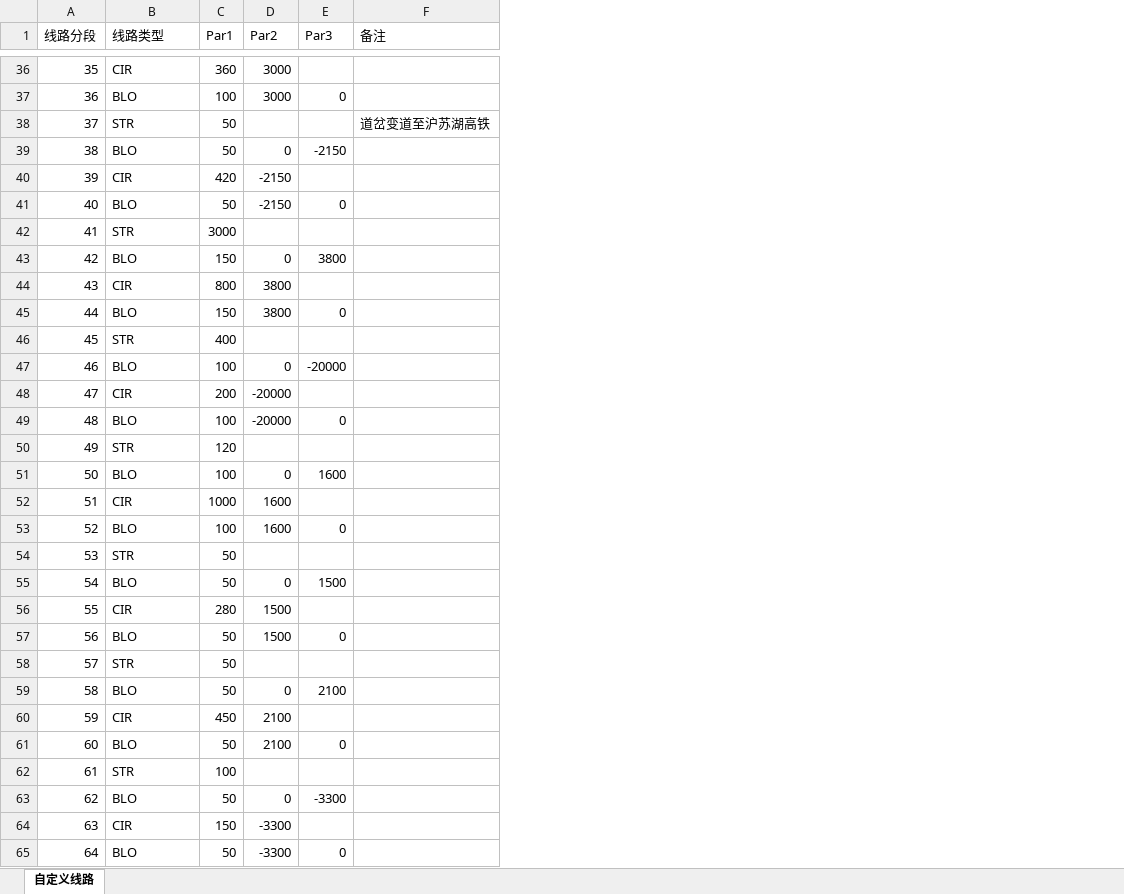
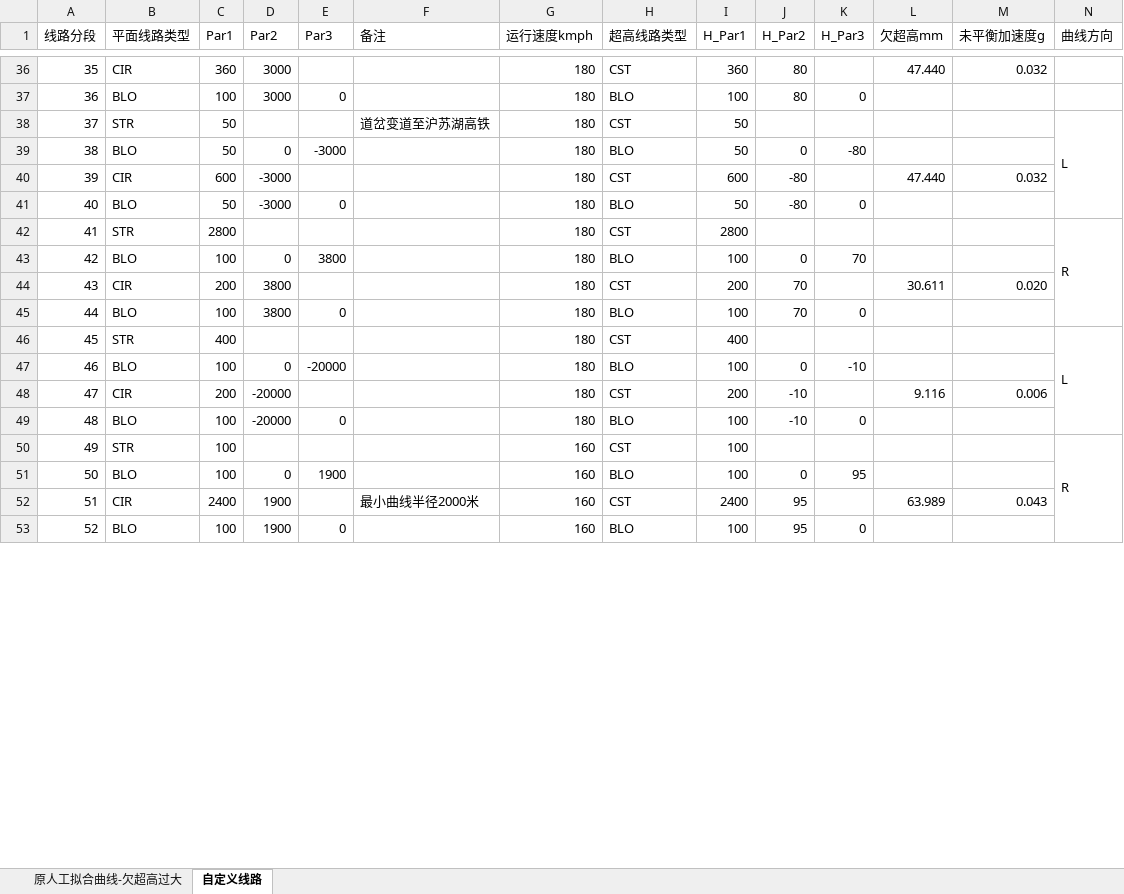
Before and after one commit to wenquantongxin/ROS2WithSPCK, an Excel workbook: docs/跨线运行SPCK曲线定义组.xlsx, sheet 自定义线路, drawn as a sheet; only a part is shown, gaps mark what is left out; values as stored, in another font and other column widths than the file's, no cell formats; removed rows and columns are numbered as before the commit, all else as after; the diff covers the shown part only; the diff names each change by its address in the sheet, - before the commit and + after, or states it on an @@ line.

```diff
--- a/docs/跨线运行SPCK曲线定义组.xlsx (sheet 自定义线路)
+++ b/docs/跨线运行SPCK曲线定义组.xlsx (sheet 自定义线路)
+sheet tab: 原人工拟合曲线-欠超高过大
+column G (运行速度kmph), rows 36-51: 180 | 180 | 180 | 180 | 180 | 180 | 180 | 180 | 180 | 180 | 180 | 180 | 180 | 180 | 160 | 160; row 53: 160
+column H (超高线路类型), rows 36-51: CST | BLO | CST | BLO | CST | BLO | CST | BLO | CST | BLO | CST | BLO | CST | BLO | CST | BLO; row 53: BLO
+column I (H_Par1), rows 36-51: 360 | 100 | 50 | 50 | 600 | 50 | 2800 | 100 | 200 | 100 | 400 | 100 | 200 | 100 | 100 | 100; row 53: 100
+column J (H_Par2), rows 36-51: 80 | 80 |  | 0 | -80 | -80 |  | 0 | 70 | 70 |  | 0 | -10 | -10 |  | 0; row 53: 95
+column K (H_Par3), rows 37-51: 0 |  | -80 |  | 0 |  | 70 |  | 0 |  | -10 |  | 0 |  | 95; row 53: 0
+column L (欠超高mm), rows 36-48: 47.440 |  |  |  | 47.440 |  |  |  | 30.611 |  |  |  | 9.116
+column M (未平衡加速度g), rows 36-48: 0.032 |  |  |  | 0.032 |  |  |  | 0.020 |  |  |  | 0.006
+column N (曲线方向), rows 38-50: L |  |  |  | R |  |  |  | L |  |  |  | R
-B1: 线路类型
+B1: 平面线路类型
-E39 (Par3): -2150
+E39 (Par3): -3000
-C40 (Par1): 420
+C40 (Par1): 600
-D40:D41 (Par2): -2150
+D40:D41 (Par2): -3000
-C42 (Par1): 3000
+C42 (Par1): 2800
-C43 (Par1): 150
+C43 (Par1): 100
-C44 (Par1): 800
+C44 (Par1): 200
-C45 (Par1): 150
+C45 (Par1): 100
-row 50: 49 | STR | 120
-row 51: 50 | BLO | 100 | 0 | 1600
-row 52: 51 | CIR | 1000 | 1600
-row 53: 52 | BLO | 100 | 1600 | 0
-row 54: 53 | STR | 50
-row 55: 54 | BLO | 50 | 0 | 1500
-row 56: 55 | CIR | 280 | 1500
-row 57: 56 | BLO | 50 | 1500 | 0
-row 58: 57 | STR | 50
-row 59: 58 | BLO | 50 | 0 | 2100
-row 60: 59 | CIR | 450 | 2100
-row 61: 60 | BLO | 50 | 2100 | 0
@@ column A (线路分段) renumbered from row 50 down @@
-C51 (Par1): 50
+C51 (Par1): 100
-E51 (Par3): -3300
+E51 (Par3): 1900
-row 64: 63 | CIR | 150 | -3300
+row 52: 51 | CIR | 2400 | 1900 |  | 最小曲线半径2000米 | 160 | CST | 2400 | 95 |  | 63.989 | 0.043
-C53 (Par1): 50
+C53 (Par1): 100
-D53 (Par2): -3300
+D53 (Par2): 1900
```
Also changed, not shown: 2 added rows, 2 removed rows and 27 edited cells elsewhere in this sheet, cell formats, formulas that keep their value, 1 other file.
